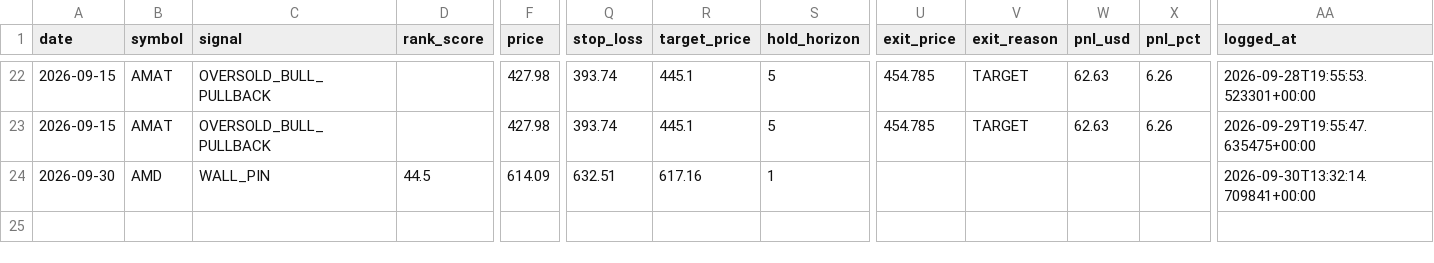
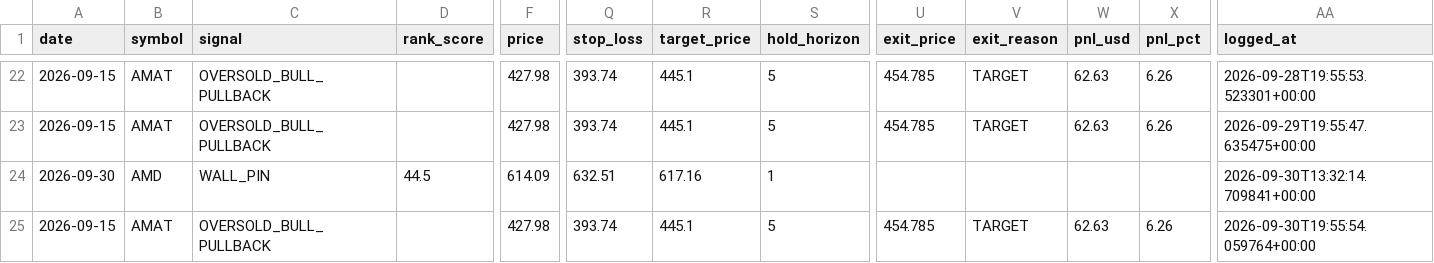
Before and after one commit to ujjwalmallem/SmartTrade, a CSV file: results/gex/journal.csv, drawn as a sheet; only a part is shown, gaps mark what is left out; rows hold the shown columns only; the diff names each change by its address in the sheet, - before the commit and + after, or states it on an @@ line.

Commit message:
gex results: outcomes 2026-09-30T1955Z

```diff
--- a/results/gex/journal.csv
+++ b/results/gex/journal.csv
+row 25: 2026-09-15 | AMAT | OVERSOLD_BULL_PULLBACK |  | 427.98 | 393.74 | 445.1 | 5 | 454.785 | TARGET | 62.63 | 6.26 | 2026-09-30T19:55:54.059764+00:00
```
